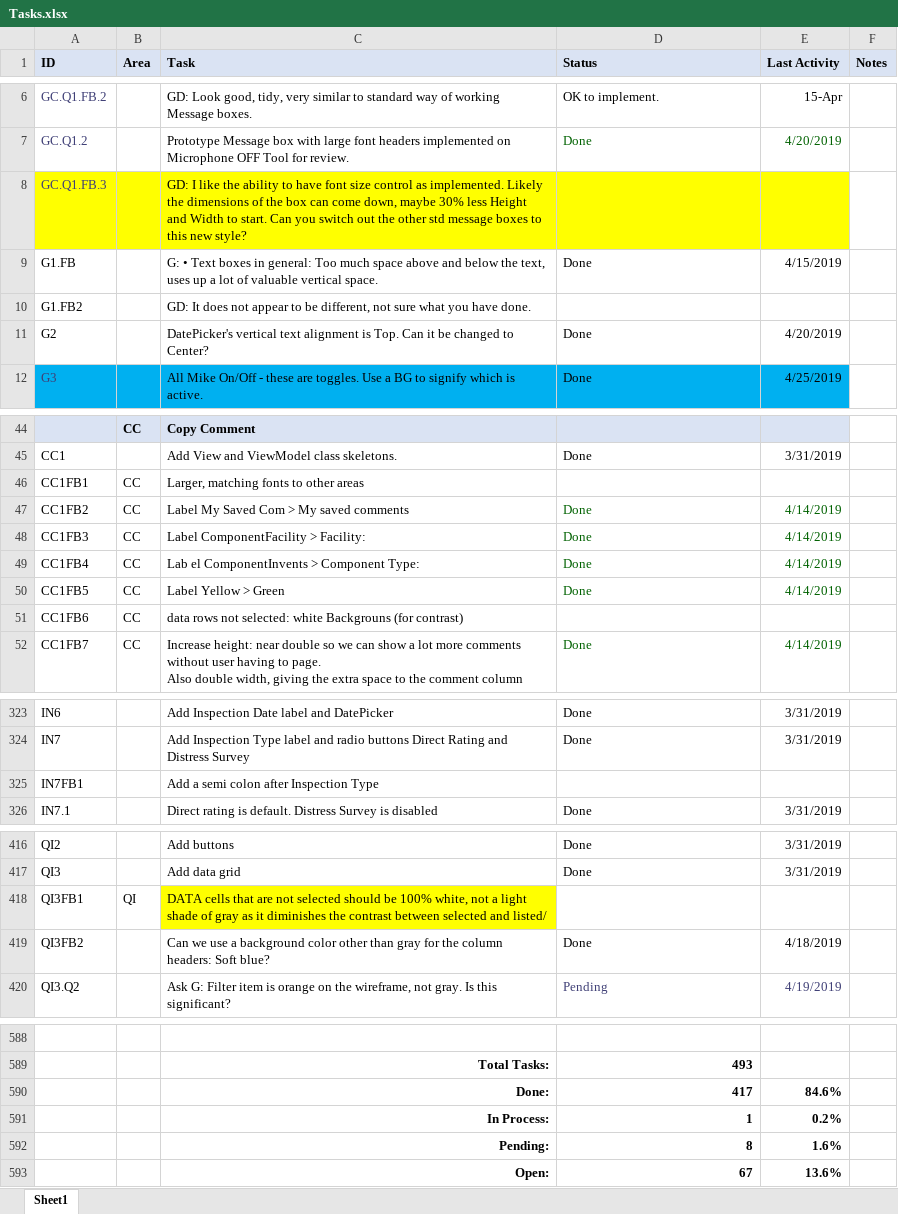
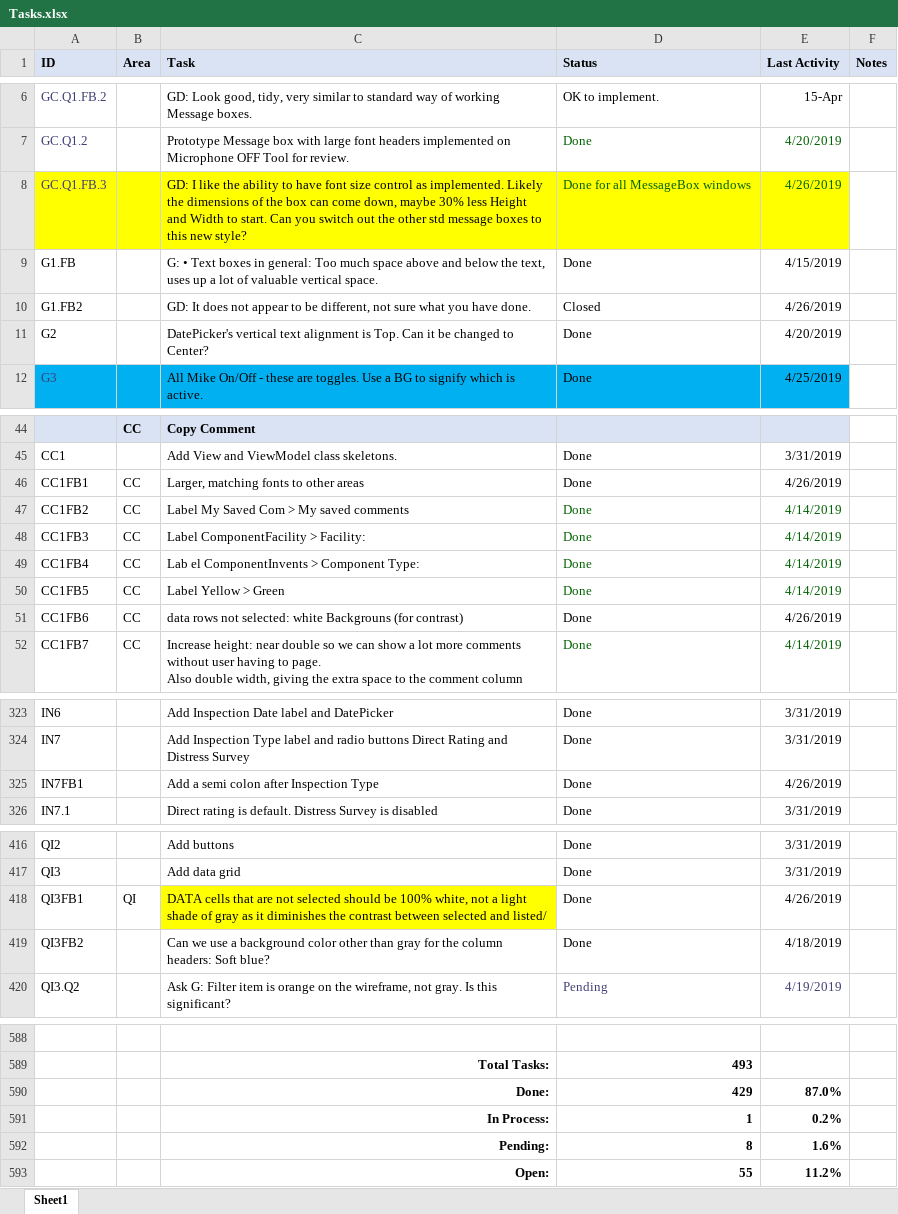
Before and after one commit to RichardHaggard/BDC, an Excel workbook: BDC_V1/BDC_V1/Documents/Tasks.xlsx, sheet Sheet1, drawn as a sheet; only a part is shown, gaps mark what is left out; values as stored, in another font and other column widths than the file's, no borders; conditional formats not drawn; removed rows and columns are numbered as before the commit, all else as after; the diff covers the shown part only; the diff names each change by its address in the sheet, - before the commit and + after, or states it on an @@ line.

Commit message:
Using BdcMessage box everywhere. Updated tasks list.

```diff
--- a/BDC_V1/BDC_V1/Documents/Tasks.xlsx (sheet Sheet1)
+++ b/BDC_V1/BDC_V1/Documents/Tasks.xlsx (sheet Sheet1)
-D8 (Status): (empty)
+D8 (Status): Done for all MessageBox windows
-E8 (Last Activity): (empty)
+E8 (Last Activity): 4/26/2019
-D10 (Status): (empty)
+D10 (Status): Closed
-E10 (Last Activity): (empty)
+E10 (Last Activity): 4/26/2019
-D46 (Status): (empty)
+D46 (Status): Done
-E46 (Last Activity): (empty)
+E46 (Last Activity): 4/26/2019
-D51 (Status): (empty)
+D51 (Status): Done
-E51 (Last Activity): (empty)
+E51 (Last Activity): 4/26/2019
-D325 (Status): (empty)
+D325 (Status): Done
-E325 (Last Activity): (empty)
+E325 (Last Activity): 4/26/2019
-D418 (Status): (empty)
+D418 (Status): Done
-E418 (Last Activity): (empty)
+E418 (Last Activity): 4/26/2019
-row 590:  |  | Done: | 417 | 84.6%
+row 590:  |  | Done: | 429 | 87.0%
-row 593:  |  | Open: | 67 | 13.6%
+row 593:  |  | Open: | 55 | 11.2%
```
Also changed, not shown: 11 edited cells elsewhere in this sheet, 12 other files.
